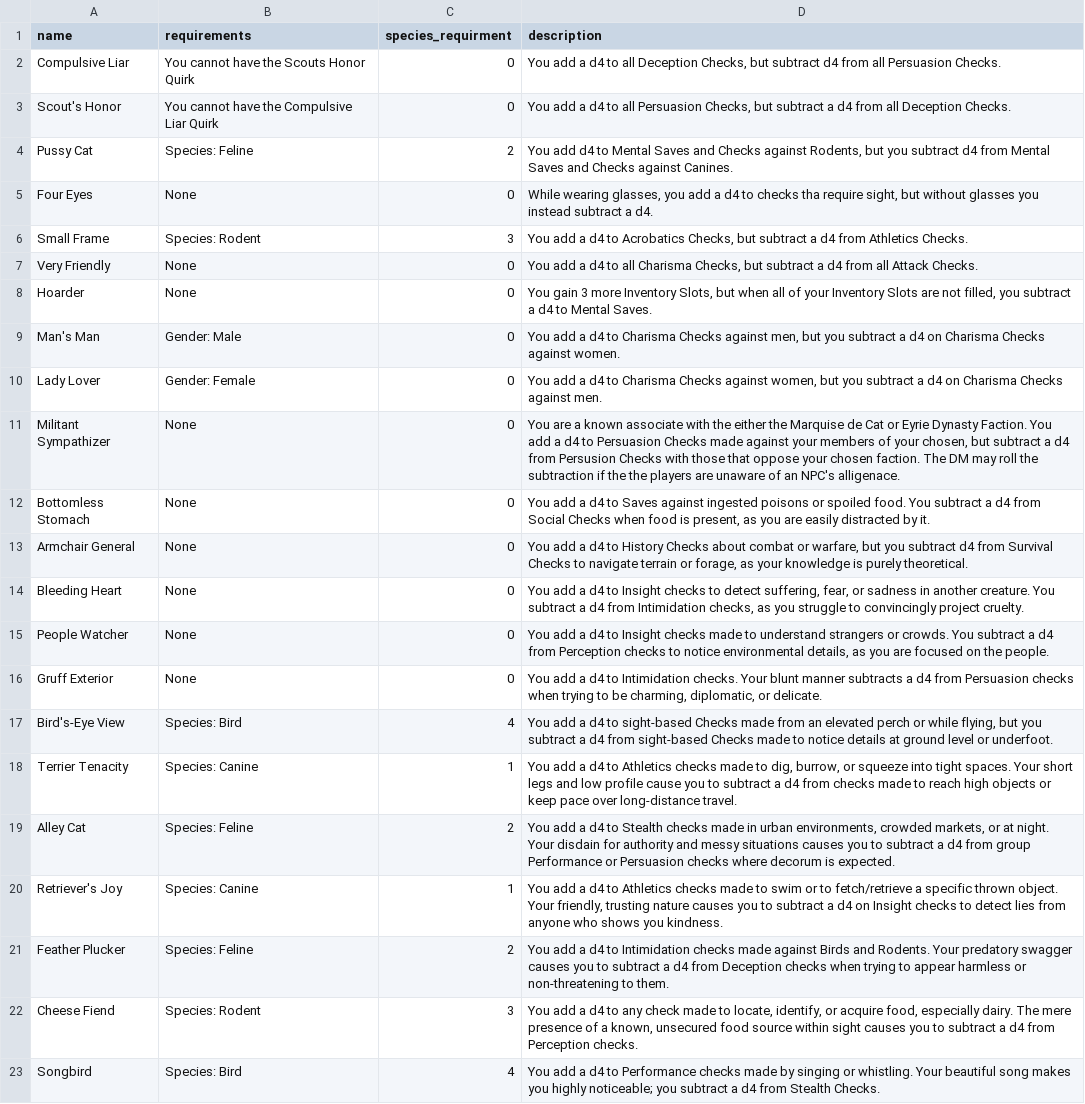
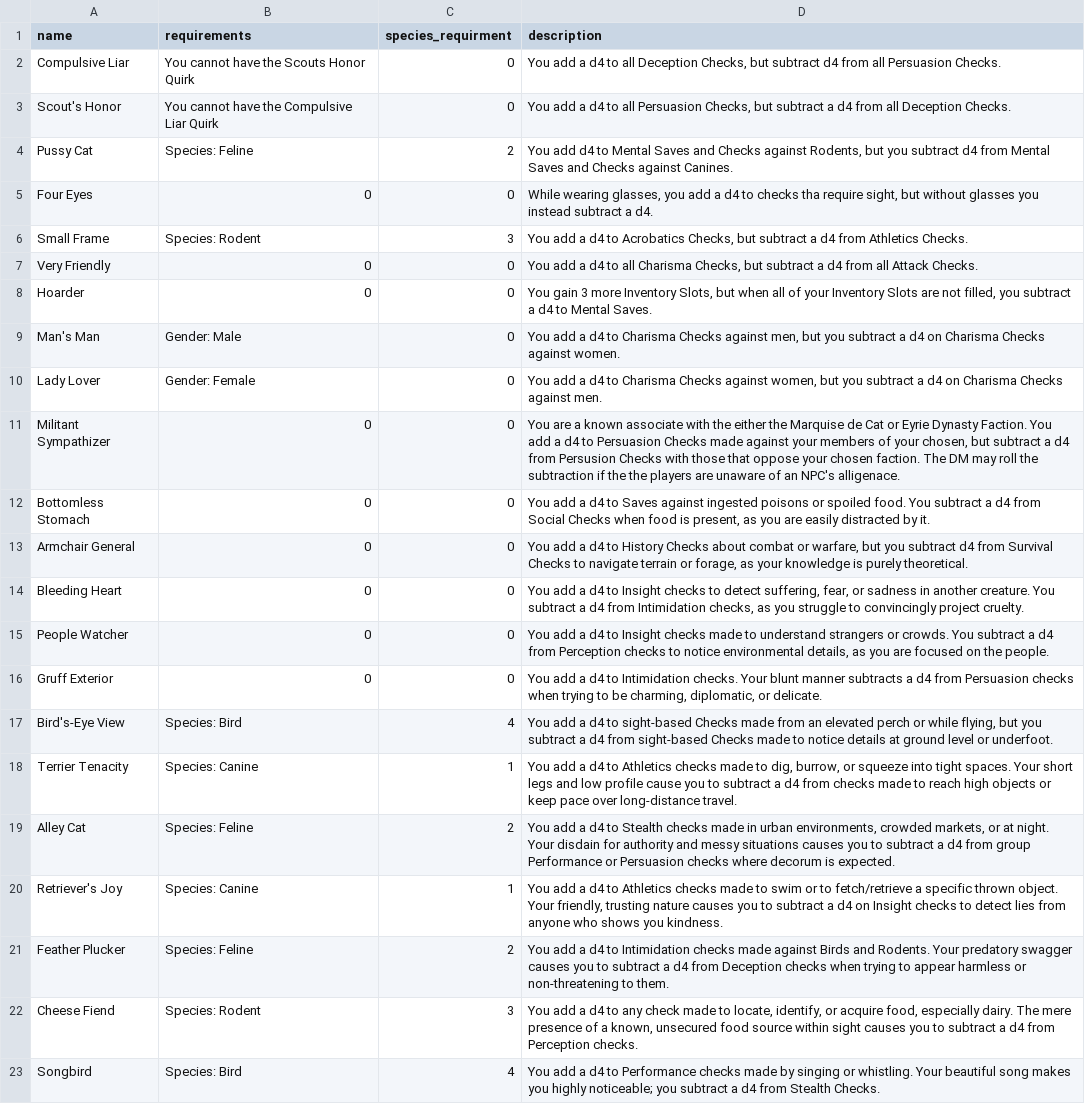
Before and after one commit to luis-jmtz/Root-RPG, a TSV file: Data/quirks.tsv, drawn as a sheet.

Commit message:
quirks displaying correctly

```diff
--- a/Data/quirks.tsv
+++ b/Data/quirks.tsv
@@ -4,14 +4,14 @@ Scout's Honor	You cannot have the Compulsive Liar Quirk	0	You add a d4 to all Pe
 Pussy Cat	Species: Feline	2	You add d4 to Mental Saves and Checks against Rodents, but you subtract d4 from Mental Saves and Checks against Canines.
-Four Eyes	None	0	While wearing glasses, you add a d4 to checks tha require sight, but without glasses you instead subtract a d4.
+Four Eyes	0	0	While wearing glasses, you add a d4 to checks tha require sight, but without glasses you instead subtract a d4.
 Small Frame	Species: Rodent	3	You add a d4 to Acrobatics Checks, but subtract a d4 from Athletics Checks.
-Very Friendly	None	0	You add a d4 to all Charisma Checks, but subtract a d4 from all Attack Checks.
-Hoarder	None	0	You gain 3 more Inventory Slots, but when all of your Inventory Slots are not filled, you subtract a d4 to Mental Saves.
+Very Friendly	0	0	You add a d4 to all Charisma Checks, but subtract a d4 from all Attack Checks.
+Hoarder	0	0	You gain 3 more Inventory Slots, but when all of your Inventory Slots are not filled, you subtract a d4 to Mental Saves.
 Man's Man	Gender: Male	0	You add a d4 to Charisma Checks against men, but you subtract a d4 on Charisma Checks against women.
 Lady Lover	Gender: Female	0	You add a d4 to Charisma Checks against women, but you subtract a d4 on Charisma Checks against men.
-Militant Sympathizer	None	0	You are a known associate with the either the Marquise de Cat or Eyrie Dynasty Faction. You add a d4 to Persuasion Checks made against your members of your chosen, but subtract a d4 from Persusion Checks with those that oppose your chosen faction. The DM may roll the subtraction if the the players are unaware of an NPC's alligenace.
-Bottomless Stomach	None	0	You add a d4 to Saves against ingested poisons or spoiled food. You subtract a d4 from Social Checks when food is present, as you are easily distracted by it.
-Armchair General	None	0	You add a d4 to History Checks about combat or warfare, but you subtract d4 from Survival Checks to navigate terrain or forage, as your knowledge is purely theoretical.
-Bleeding Heart	None	0	You add a d4 to Insight checks to detect suffering, fear, or sadness in another creature. You subtract a d4 from Intimidation checks, as you struggle to convincingly project cruelty.
-People Watcher	None	0	You add a d4 to Insight checks made to understand strangers or crowds. You subtract a d4 from Perception checks to notice environmental details, as you are focused on the people.
-Gruff Exterior	None	0	You add a d4 to Intimidation checks. Your blunt manner subtracts a d4 from Persuasion checks when trying to be charming, diplomatic, or delicate.
+Militant Sympathizer	0	0	You are a known associate with the either the Marquise de Cat or Eyrie Dynasty Faction. You add a d4 to Persuasion Checks made against your members of your chosen, but subtract a d4 from Persusion Checks with those that oppose your chosen faction. The DM may roll the subtraction if the the players are unaware of an NPC's alligenace.
+Bottomless Stomach	0	0	You add a d4 to Saves against ingested poisons or spoiled food. You subtract a d4 from Social Checks when food is present, as you are easily distracted by it.
+Armchair General	0	0	You add a d4 to History Checks about combat or warfare, but you subtract d4 from Survival Checks to navigate terrain or forage, as your knowledge is purely theoretical.
+Bleeding Heart	0	0	You add a d4 to Insight checks to detect suffering, fear, or sadness in another creature. You subtract a d4 from Intimidation checks, as you struggle to convincingly project cruelty.
+People Watcher	0	0	You add a d4 to Insight checks made to understand strangers or crowds. You subtract a d4 from Perception checks to notice environmental details, as you are focused on the people.
+Gruff Exterior	0	0	You add a d4 to Intimidation checks. Your blunt manner subtracts a d4 from Persuasion checks when trying to be charming, diplomatic, or delicate.
 Bird's-Eye View	Species: Bird	4	You add a d4 to sight-based Checks made from an elevated perch or while flying, but you subtract a d4 from sight-based Checks made to notice details at ground level or underfoot.
```
Also changed, not shown: 1 other file.
